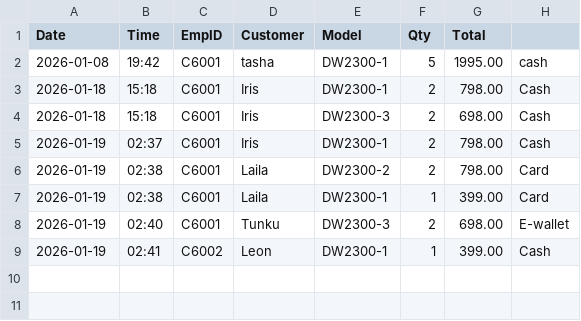
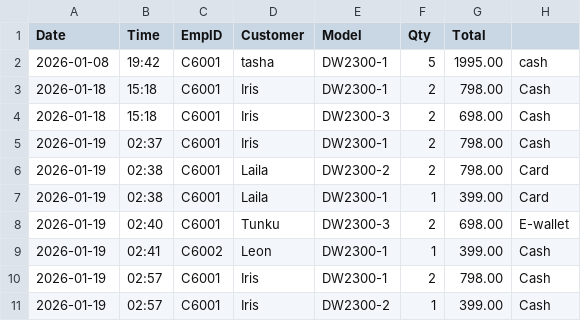
Before and after one commit to NajihahMS/Group-8-FOP, a CSV file: sales_history.csv, drawn as a sheet; the diff names each change by its address in the sheet, - before the commit and + after, or states it on an @@ line.

```diff
--- a/sales_history.csv
+++ b/sales_history.csv
+row 10: 2026-01-19 | 02:57 | C6001 | Iris | DW2300-1 | 2 | 798.00 | Cash
+row 11: 2026-01-19 | 02:57 | C6001 | Iris | DW2300-2 | 1 | 399.00 | Cash
```
Also changed, not shown: transactions_2026-01-19.csv, 1 other file.
